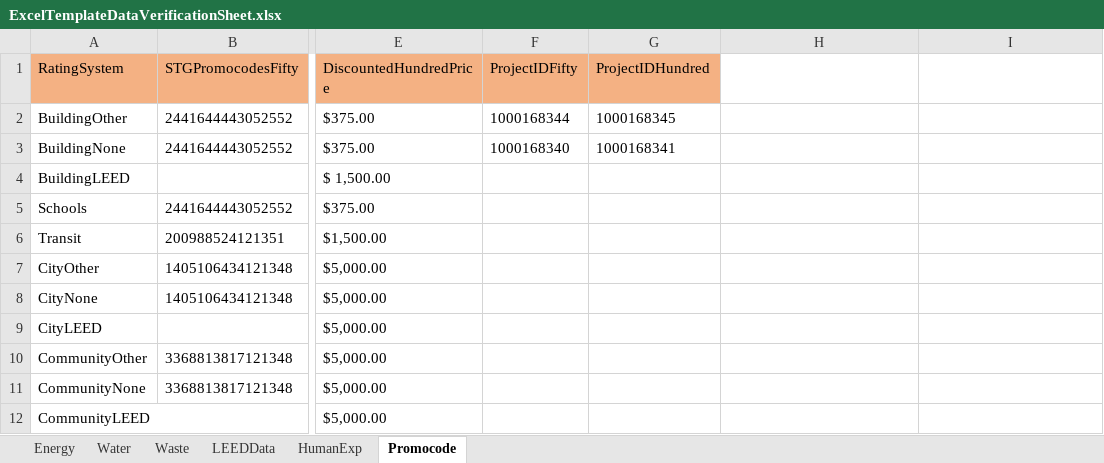
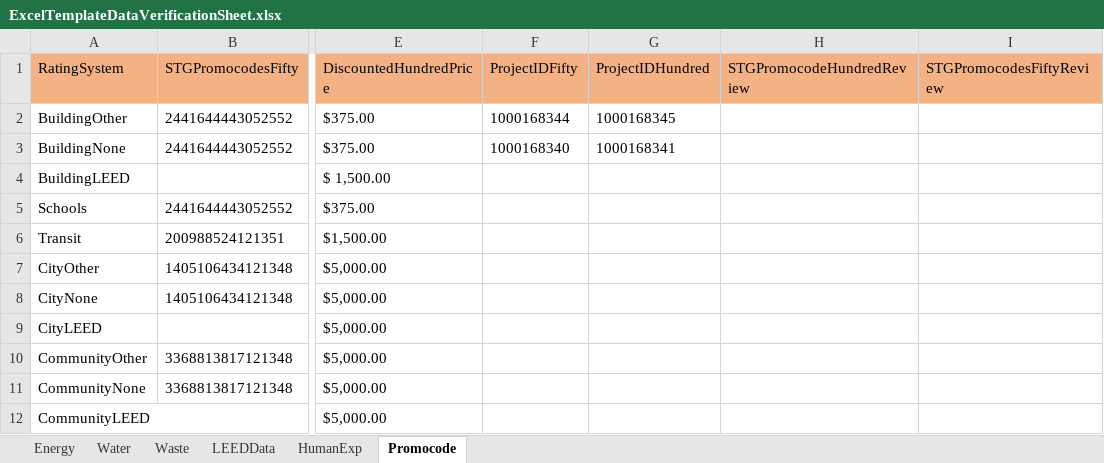
Before and after one commit to saurav1501/AutomationArc, an Excel workbook: AutomationArc/ARCDataTemplete/ExcelTemplateDataVerificationSheet.xlsx, sheet Promocode, drawn as a sheet; only a part is shown, gaps mark what is left out; values as stored, in another font and other column widths than the file's, no borders; the diff names each change by its address in the sheet, - before the commit and + after, or states it on an @@ line.

```diff
--- a/AutomationArc/ARCDataTemplete/ExcelTemplateDataVerificationSheet.xlsx (sheet Promocode)
+++ b/AutomationArc/ARCDataTemplete/ExcelTemplateDataVerificationSheet.xlsx (sheet Promocode)
-H1: (empty)
+H1: STGPromocodeHundredReview
-H1:I1 fill: none
+H1:I1 fill: #F4B183
-I1: (empty)
+I1: STGPromocodesFiftyReview
```
Also changed, not shown: AutomationArc/ARCDataTemplete/QasArcTest.xlsx, 43 other files.
